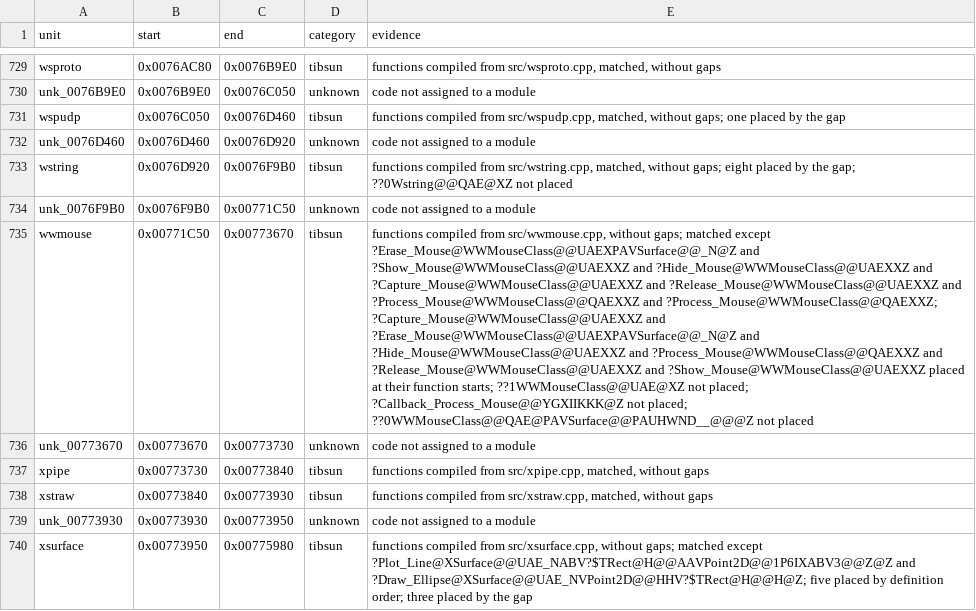
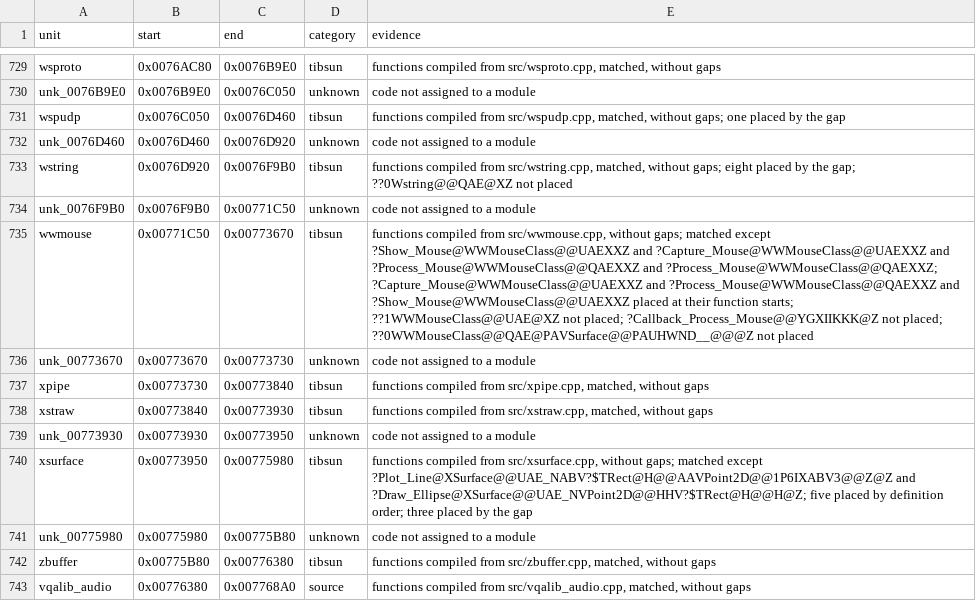
Before and after one commit to meastes/RedAlert2, a CSV file: config/ra2-1.006/modules.csv, drawn as a sheet; only a part is shown, gaps mark what is left out; the shorter side is filled out with more unchanged rows; the diff names each change by its address in the sheet, - before the commit and + after, or states it on an @@ line.

Commit message:
Match 3 more wwmouse.cpp functions

```diff
--- a/config/ra2-1.006/modules.csv
+++ b/config/ra2-1.006/modules.csv
-E735 (evidence): …matched except ?Erase_Mouse@WWMouseClass@@UAEXPAVSurface@@_N@Z and ?Show_Mouse@WWMouseClass@@UAEXXZ and ?Hide_Mouse@WWMouseClass@@UAEXXZ and ?Capture_Mouse@WWMouseClass@@UAEXXZ and ?Release_Mouse@WWMouseClass@@UAEXXZ and ?Process_Mouse@WWMouseClass@@QAEXXZ and ?Process_Mouse@WWMouseClass@@QAEXXZ; ?Capture_Mouse@WWMouseClass@@UAEXXZ and ?Erase_Mouse@WWMouseClass@@UAEXPAVSurface@@_N@Z and ?Hide_Mouse@WWMouseClass@@UAEXXZ and ?Process_Mouse@WWMouseClass@@QAEXXZ and ?Release_Mouse@WWMouseClass@@UAEXXZ and ?Show_Mouse@WWMouseClass@@UAEXXZ…
+E735 (evidence): …matched except ?Show_Mouse@WWMouseClass@@UAEXXZ and ?Capture_Mouse@WWMouseClass@@UAEXXZ and ?Process_Mouse@WWMouseClass@@QAEXXZ and ?Process_Mouse@WWMouseClass@@QAEXXZ; ?Capture_Mouse@WWMouseClass@@UAEXXZ and ?Process_Mouse@WWMouseClass@@QAEXXZ and ?Show_Mouse@WWMouseClass@@UAEXXZ…
```
Also changed, not shown: config/ra2-1.006/functions.csv, 1 other file.
